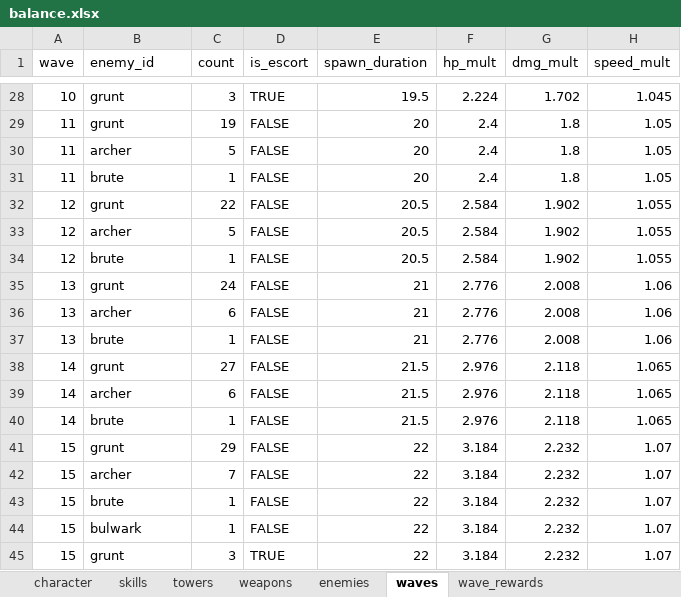
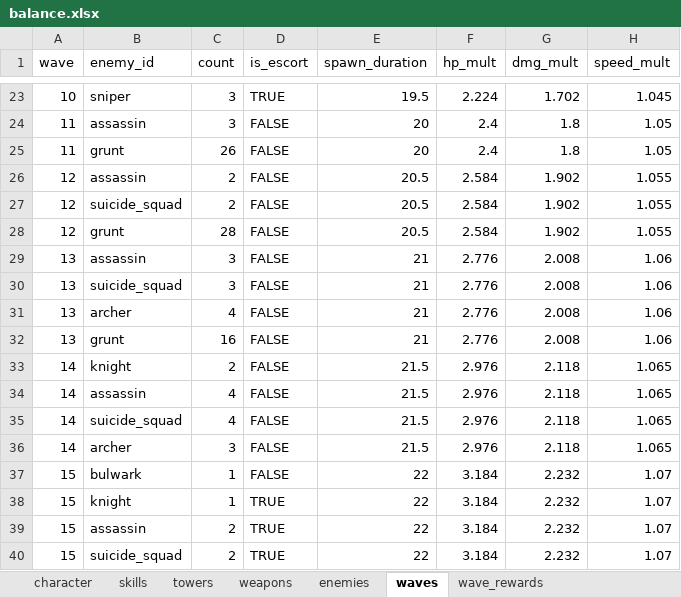
Before and after one commit to Rawisl/Godot_Roguelite3D_Gr8, an Excel workbook: balance/balance.xlsx, sheet waves, drawn as a sheet; only a part is shown, gaps mark what is left out; values as stored, in another font and other column widths than the file's, no cell formats; removed rows and columns are numbered as before the commit, all else as after; the diff covers the shown part only; the diff names each change by its address in the sheet, - before the commit and + after, or states it on an @@ line.

Commit message:
[data]: script waves 1 to 30 with ten enemy types and two bosses

```diff
--- a/balance/balance.xlsx (sheet waves)
+++ b/balance/balance.xlsx (sheet waves)
-B23 (enemy_id): grunt
+B23 (enemy_id): sniper
-B24 (enemy_id): grunt
+B24 (enemy_id): assassin
-C24 (count): 19
+C24 (count): 3
-row 30: 11 | archer | 5 | FALSE | 20 | 2.4 | 1.8 | 1.05
-B25 (enemy_id): brute
+B25 (enemy_id): grunt
-C25 (count): 1
+C25 (count): 26
-B26 (enemy_id): grunt
+B26 (enemy_id): assassin
-C26 (count): 22
+C26 (count): 2
-B27 (enemy_id): archer
+B27 (enemy_id): suicide_squad
-C27 (count): 5
+C27 (count): 2
-B28 (enemy_id): brute
+B28 (enemy_id): grunt
-C28 (count): 1
+C28 (count): 28
-B29 (enemy_id): grunt
+B29 (enemy_id): assassin
-C29 (count): 24
+C29 (count): 3
+row 30: 13 | suicide_squad | 3 | FALSE | 21 | 2.776 | 2.008 | 1.06
-C31 (count): 6
+C31 (count): 4
-B32 (enemy_id): brute
+B32 (enemy_id): grunt
-C32 (count): 1
+C32 (count): 16
-B33 (enemy_id): grunt
+B33 (enemy_id): knight
-C33 (count): 27
+C33 (count): 2
+row 34: 14 | assassin | 4 | FALSE | 21.5 | 2.976 | 2.118 | 1.065
-B35 (enemy_id): archer
+B35 (enemy_id): suicide_squad
-C35 (count): 6
+C35 (count): 4
-B36 (enemy_id): brute
+B36 (enemy_id): archer
-C36 (count): 1
+C36 (count): 3
-row 41: 15 | grunt | 29 | FALSE | 22 | 3.184 | 2.232 | 1.07
-row 42: 15 | archer | 7 | FALSE | 22 | 3.184 | 2.232 | 1.07
-row 43: 15 | brute | 1 | FALSE | 22 | 3.184 | 2.232 | 1.07
-B38 (enemy_id): grunt
+B38 (enemy_id): knight
-C38 (count): 3
+C38 (count): 1
+row 39: 15 | assassin | 2 | TRUE | 22 | 3.184 | 2.232 | 1.07
+row 40: 15 | suicide_squad | 2 | TRUE | 22 | 3.184 | 2.232 | 1.07
```
Also changed, not shown: 12 added rows, 15 removed rows, 2 moved rows and 100 edited cells elsewhere in this sheet, sheet enemies, cell formats, 7 other files.
